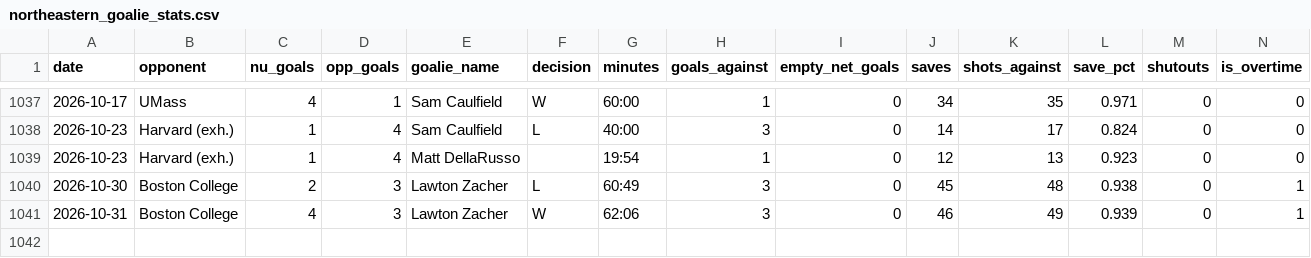
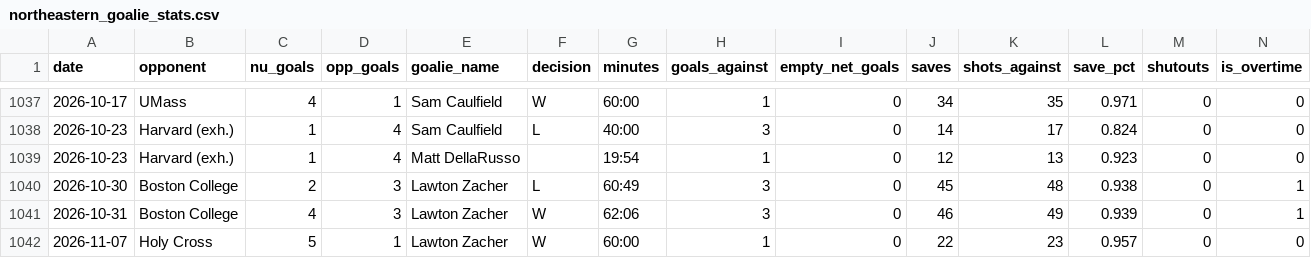
Before and after one commit to timmyg2034/NortheasternProject, a CSV file: northeastern_goalie_stats.csv, drawn as a sheet; only a part is shown, gaps mark what is left out; rows hold the shown columns only; the diff names each change by its address in the sheet, - before the commit and + after, or states it on an @@ line.

```diff
--- a/northeastern_goalie_stats.csv
+++ b/northeastern_goalie_stats.csv
+row 1042: 2026-11-07 | Holy Cross | 5 | 1 | Lawton Zacher | W | 60:00 | 1 | 0 | 22 | 23 | 0.957 | 0 | 0
```
Also changed, not shown: northeastern_game_results.csv, northeastern_goal_events.csv, 2 other files.
